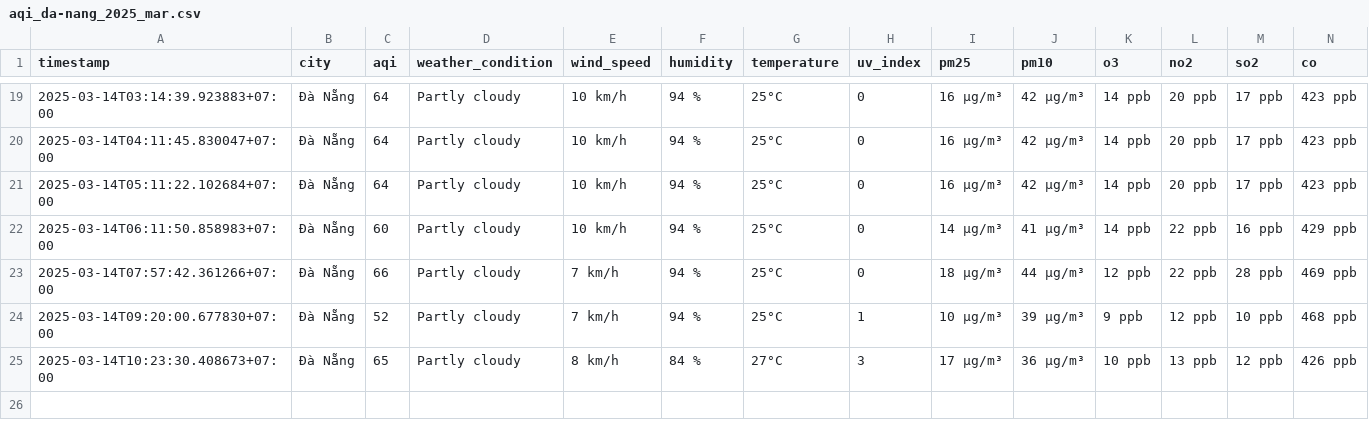
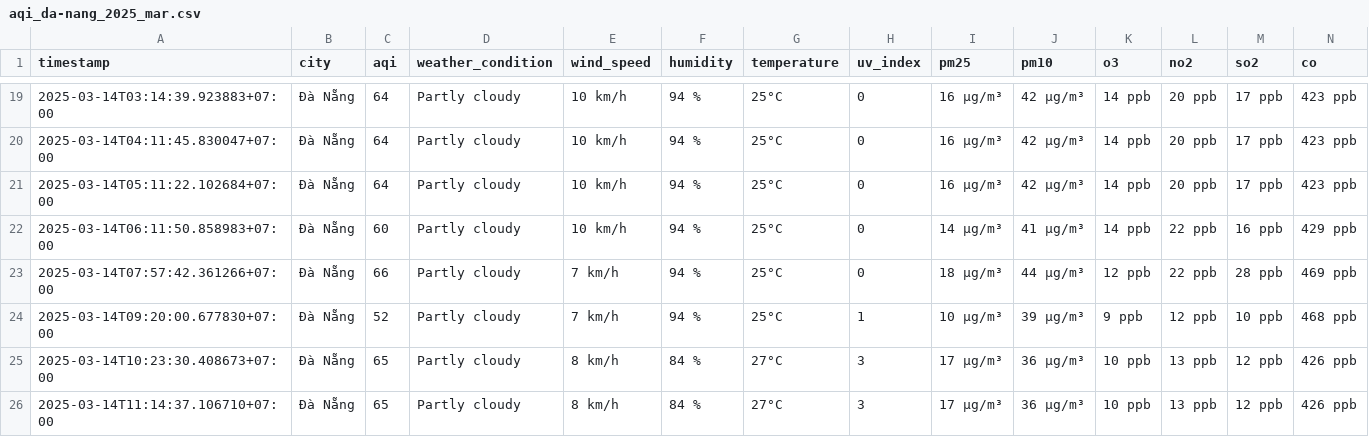
Before and after one commit to dothang08/aqi_newdatav2, a CSV file: result/da-nang/aqi_da-nang_2025_mar.csv, drawn as a sheet; only a part is shown, gaps mark what is left out.

```diff
--- a/result/da-nang/aqi_da-nang_2025_mar.csv
+++ b/result/da-nang/aqi_da-nang_2025_mar.csv
@@ -25 +25,2 @@ timestamp,city,aqi,weather_condition,wind_speed,humidity,temperature,uv_index,pm
 2025-03-14T10:23:30.408673+07:00,Đà Nẵng,65,Partly cloudy,8 km/h,84 %,27°C,3,17 µg/m³,36 µg/m³,10 ppb,13 ppb,12 ppb,426 ppb
+2025-03-14T11:14:37.106710+07:00,Đà Nẵng,65,Partly cloudy,8 km/h,84 %,27°C,3,17 µg/m³,36 µg/m³,10 ppb,13 ppb,12 ppb,426 ppb
```
Also changed, not shown: result/bac-ninh/aqi_bac-ninh_2025_mar.csv, result/hai-phong/aqi_hai-phong_2025_mar.csv, 4 other files.
